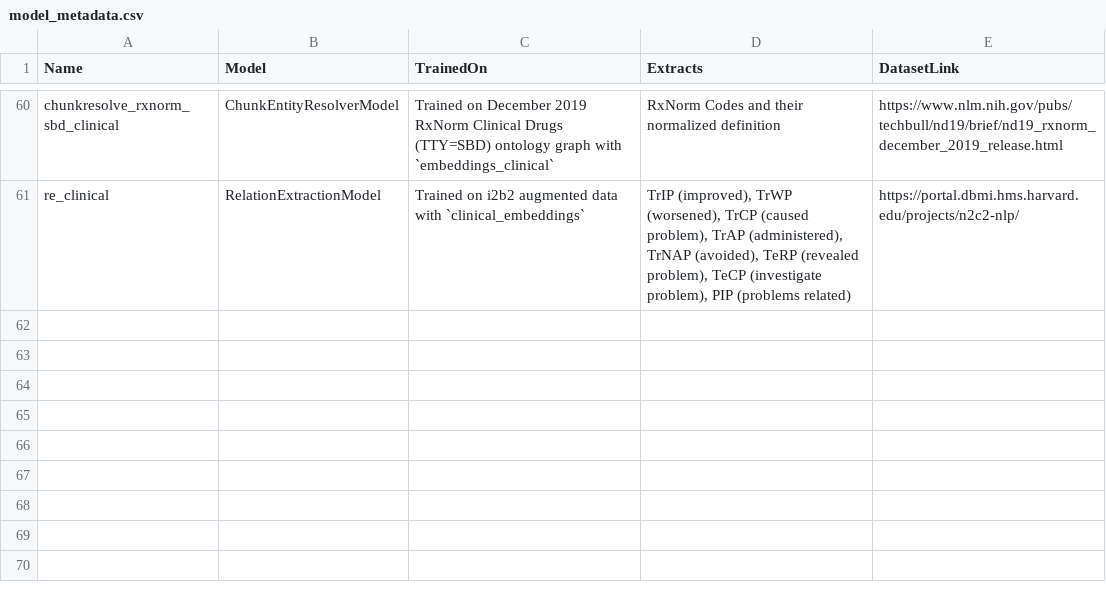
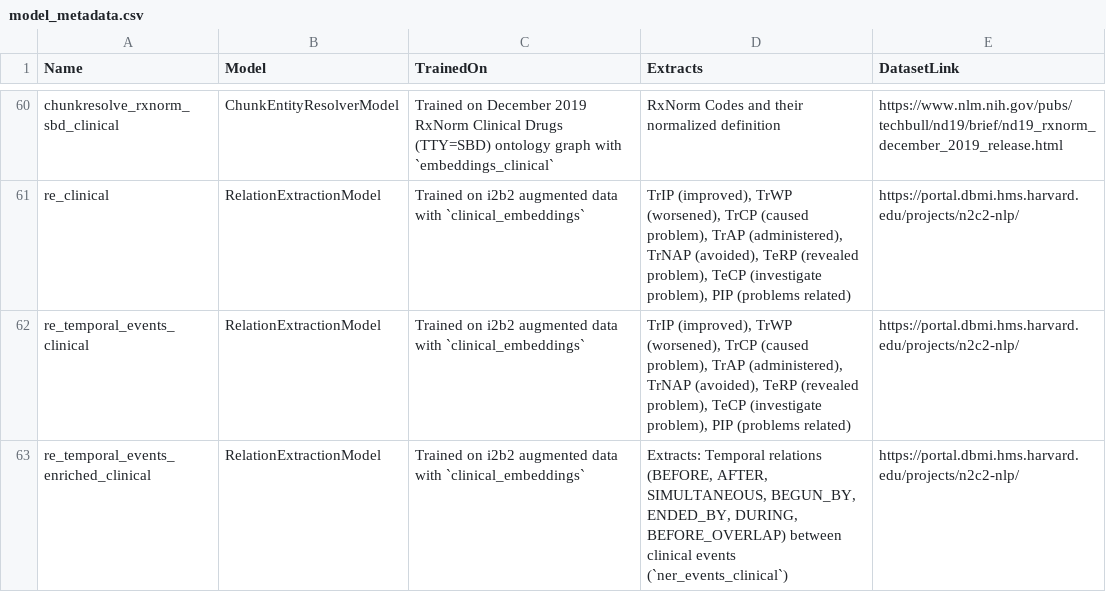
Before and after one commit to JohnSnowLabs/spark-nlp-models, a CSV file: entrerprise/model_metadata.csv, drawn as a sheet; only a part is shown, gaps mark what is left out.

```diff
--- a/entrerprise/model_metadata.csv
+++ b/entrerprise/model_metadata.csv
@@ -61 +61,3 @@
 "re_clinical","RelationExtractionModel","Trained on i2b2 augmented data with `clinical_embeddings`","TrIP (improved), TrWP (worsened), TrCP (caused problem), TrAP (administered), TrNAP (avoided), TeRP (revealed problem), TeCP (investigate problem), PIP (problems related)","https://portal.dbmi.hms.harvard.edu/projects/n2c2-nlp/"
+"re_temporal_events_clinical","RelationExtractionModel","Trained on i2b2 augmented data with `clinical_embeddings`","TrIP (improved), TrWP (worsened), TrCP (caused problem), TrAP (administered), TrNAP (avoided), TeRP (revealed problem), TeCP (investigate problem), PIP (problems related)","https://portal.dbmi.hms.harvard.edu/projects/n2c2-nlp/"
+"re_temporal_events_enriched_clinical","RelationExtractionModel","Trained on i2b2 augmented data with `clinical_embeddings`","Extracts: Temporal relations (BEFORE, AFTER, SIMULTANEOUS, BEGUN_BY, ENDED_BY, DURING, BEFORE_OVERLAP) between clinical events (`ner_events_clinical`)","https://portal.dbmi.hms.harvard.edu/projects/n2c2-nlp/"
```
Also changed, not shown: 2 other files.
